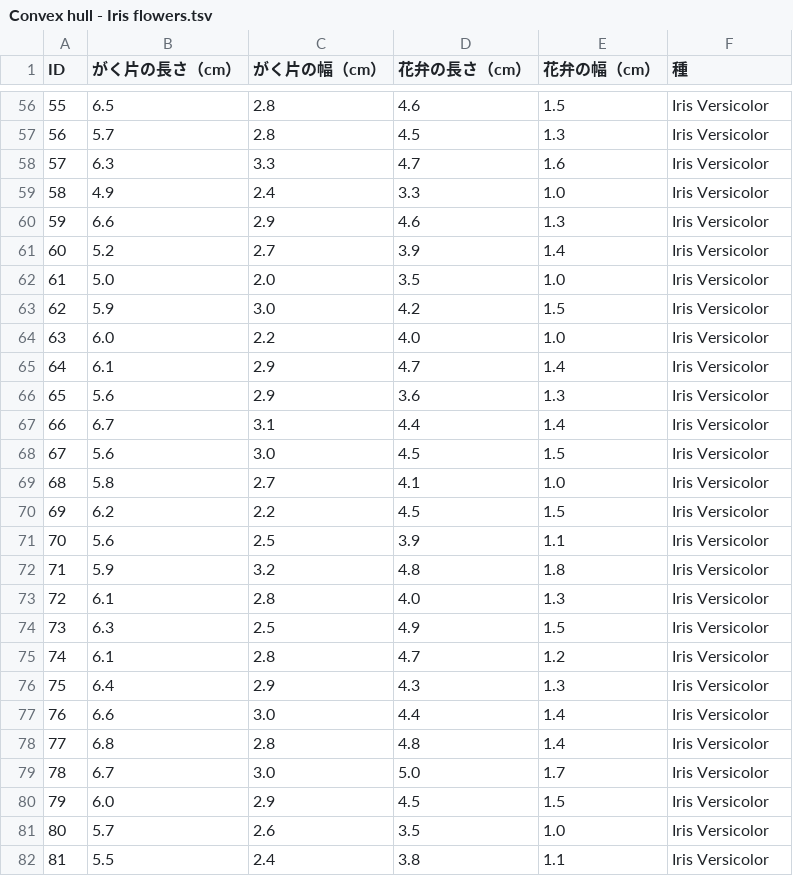
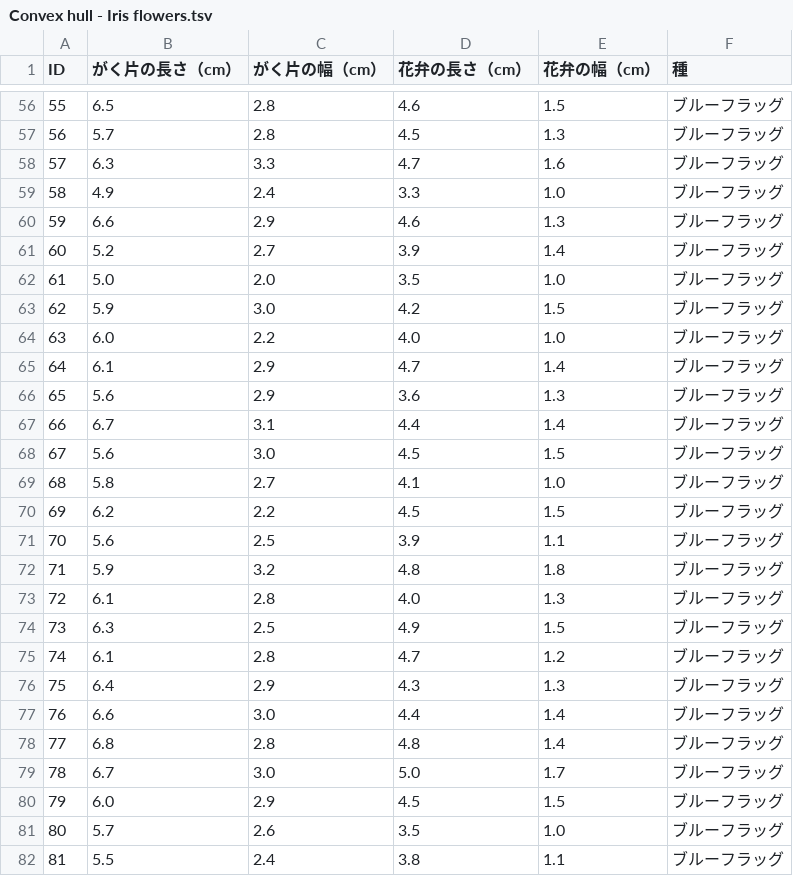
Before and after one commit to nakamura196/rawgraphs-app, a TSV file: public/sample-datasets/Convex hull - Iris flowers.tsv, drawn as a sheet; only a part is shown, gaps mark what is left out; the diff covers the shown part only.

```diff
--- a/public/sample-datasets/Convex hull - Iris flowers.tsv
+++ b/public/sample-datasets/Convex hull - Iris flowers.tsv
@@ -56,27 +56,27 @@ ID	がく片の長さ（cm）	がく片の幅（cm）	花弁の長さ（cm）
-55	6.5	2.8	4.6	1.5	Iris Versicolor
-56	5.7	2.8	4.5	1.3	Iris Versicolor
-57	6.3	3.3	4.7	1.6	Iris Versicolor
-58	4.9	2.4	3.3	1.0	Iris Versicolor
-59	6.6	2.9	4.6	1.3	Iris Versicolor
-60	5.2	2.7	3.9	1.4	Iris Versicolor
-61	5.0	2.0	3.5	1.0	Iris Versicolor
-62	5.9	3.0	4.2	1.5	Iris Versicolor
-63	6.0	2.2	4.0	1.0	Iris Versicolor
-64	6.1	2.9	4.7	1.4	Iris Versicolor
-65	5.6	2.9	3.6	1.3	Iris Versicolor
-66	6.7	3.1	4.4	1.4	Iris Versicolor
-67	5.6	3.0	4.5	1.5	Iris Versicolor
-68	5.8	2.7	4.1	1.0	Iris Versicolor
-69	6.2	2.2	4.5	1.5	Iris Versicolor
-70	5.6	2.5	3.9	1.1	Iris Versicolor
-71	5.9	3.2	4.8	1.8	Iris Versicolor
-72	6.1	2.8	4.0	1.3	Iris Versicolor
-73	6.3	2.5	4.9	1.5	Iris Versicolor
-74	6.1	2.8	4.7	1.2	Iris Versicolor
-75	6.4	2.9	4.3	1.3	Iris Versicolor
-76	6.6	3.0	4.4	1.4	Iris Versicolor
-77	6.8	2.8	4.8	1.4	Iris Versicolor
-78	6.7	3.0	5.0	1.7	Iris Versicolor
-79	6.0	2.9	4.5	1.5	Iris Versicolor
-80	5.7	2.6	3.5	1.0	Iris Versicolor
-81	5.5	2.4	3.8	1.1	Iris Versicolor
+55	6.5	2.8	4.6	1.5	ブルーフラッグ
+56	5.7	2.8	4.5	1.3	ブルーフラッグ
+57	6.3	3.3	4.7	1.6	ブルーフラッグ
+58	4.9	2.4	3.3	1.0	ブルーフラッグ
+59	6.6	2.9	4.6	1.3	ブルーフラッグ
+60	5.2	2.7	3.9	1.4	ブルーフラッグ
+61	5.0	2.0	3.5	1.0	ブルーフラッグ
+62	5.9	3.0	4.2	1.5	ブルーフラッグ
+63	6.0	2.2	4.0	1.0	ブルーフラッグ
+64	6.1	2.9	4.7	1.4	ブルーフラッグ
+65	5.6	2.9	3.6	1.3	ブルーフラッグ
+66	6.7	3.1	4.4	1.4	ブルーフラッグ
+67	5.6	3.0	4.5	1.5	ブルーフラッグ
+68	5.8	2.7	4.1	1.0	ブルーフラッグ
+69	6.2	2.2	4.5	1.5	ブルーフラッグ
+70	5.6	2.5	3.9	1.1	ブルーフラッグ
+71	5.9	3.2	4.8	1.8	ブルーフラッグ
+72	6.1	2.8	4.0	1.3	ブルーフラッグ
+73	6.3	2.5	4.9	1.5	ブルーフラッグ
+74	6.1	2.8	4.7	1.2	ブルーフラッグ
+75	6.4	2.9	4.3	1.3	ブルーフラッグ
+76	6.6	3.0	4.4	1.4	ブルーフラッグ
+77	6.8	2.8	4.8	1.4	ブルーフラッグ
+78	6.7	3.0	5.0	1.7	ブルーフラッグ
+79	6.0	2.9	4.5	1.5	ブルーフラッグ
+80	5.7	2.6	3.5	1.0	ブルーフラッグ
+81	5.5	2.4	3.8	1.1	ブルーフラッグ
```
Also changed, not shown: 123 edited cells elsewhere in this file, public/sample-datasets/Bar chart - Netflix Original Series.tsv, public/sample-datasets/Beeswarm plot - NY mean wages.tsv, 23 other files.
